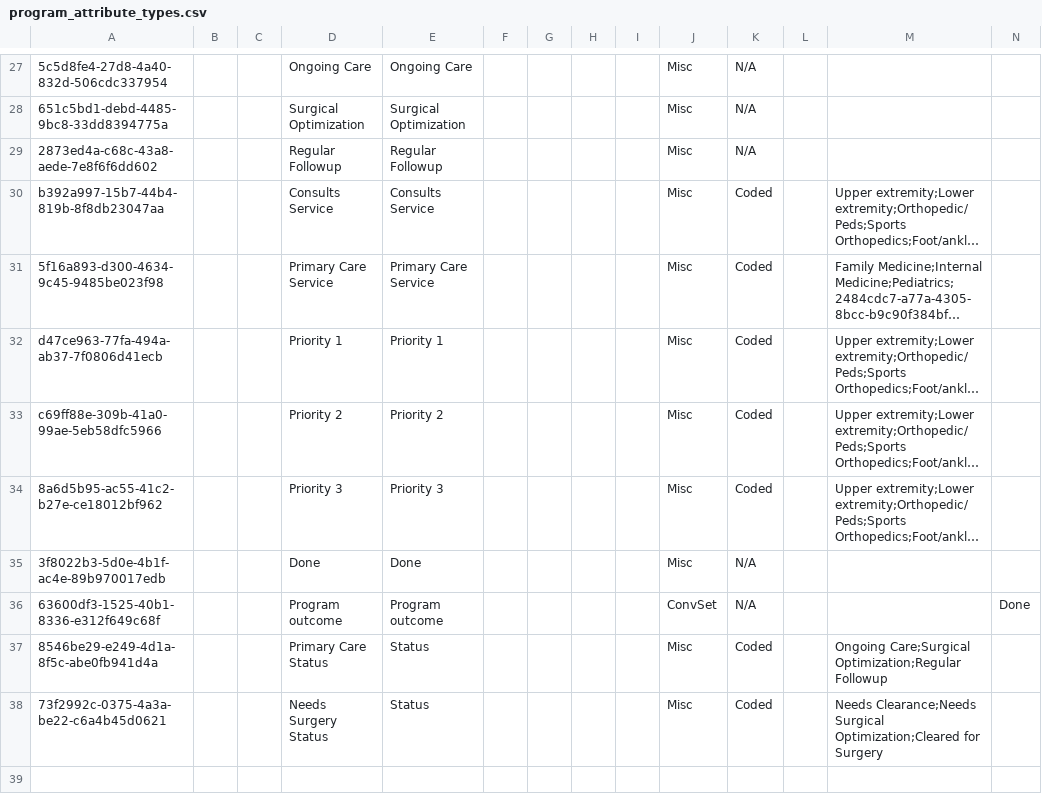
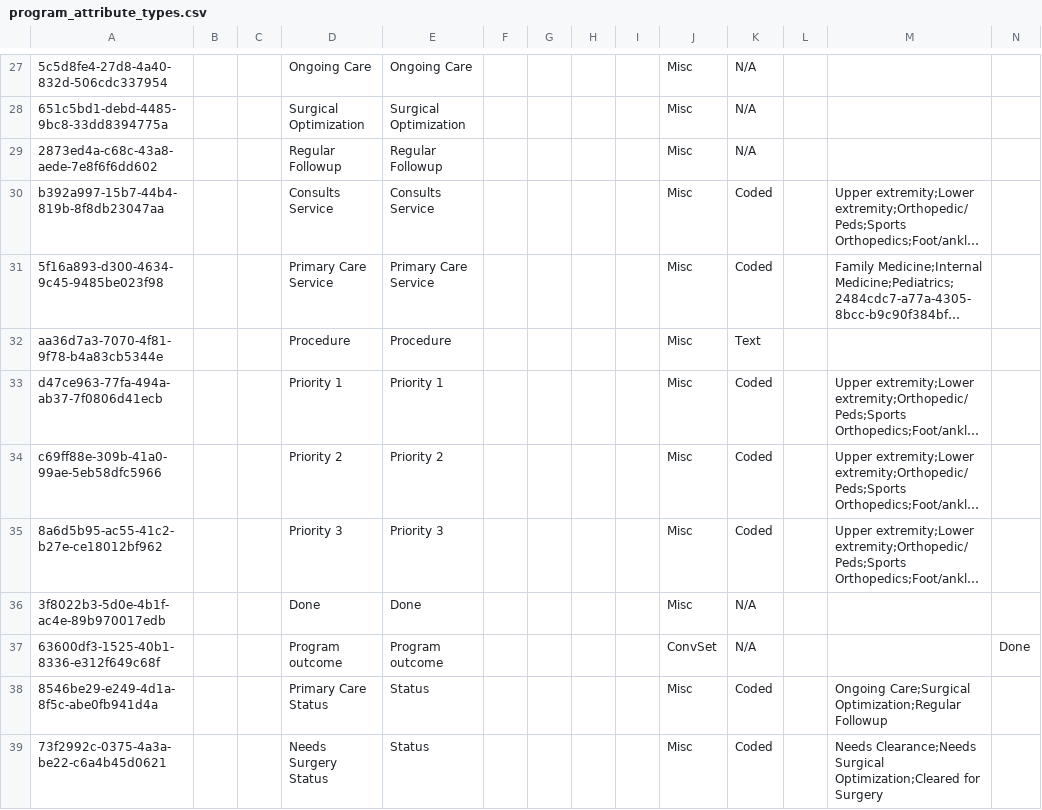
Before and after one commit to globalhealthcoalition/openmrs-config-ghc, a CSV file: configuration/concepts/program_attribute_types.csv, drawn as a sheet; only a part is shown, gaps mark what is left out; long unchanged cells end in …; rows hold the shown columns only; the diff names each change by its address in the sheet, - before the commit and + after, or states it on an @@ line.

```diff
--- a/configuration/concepts/program_attribute_types.csv
+++ b/configuration/concepts/program_attribute_types.csv
+row 32: aa36d7a3-7070-4f81-9f78-b4a83cb5344e |  |  | Procedure | Procedure |  |  |  |  | Misc | Text
```
Also changed, not shown: configuration/attributetypes/attribute_types.csv.
